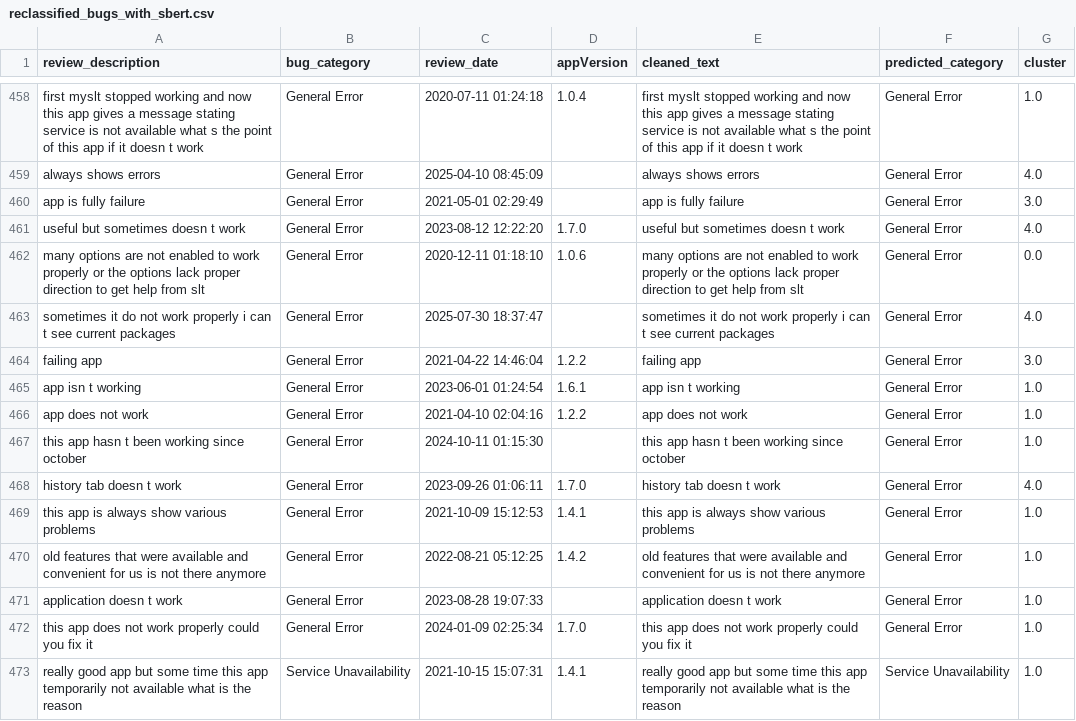
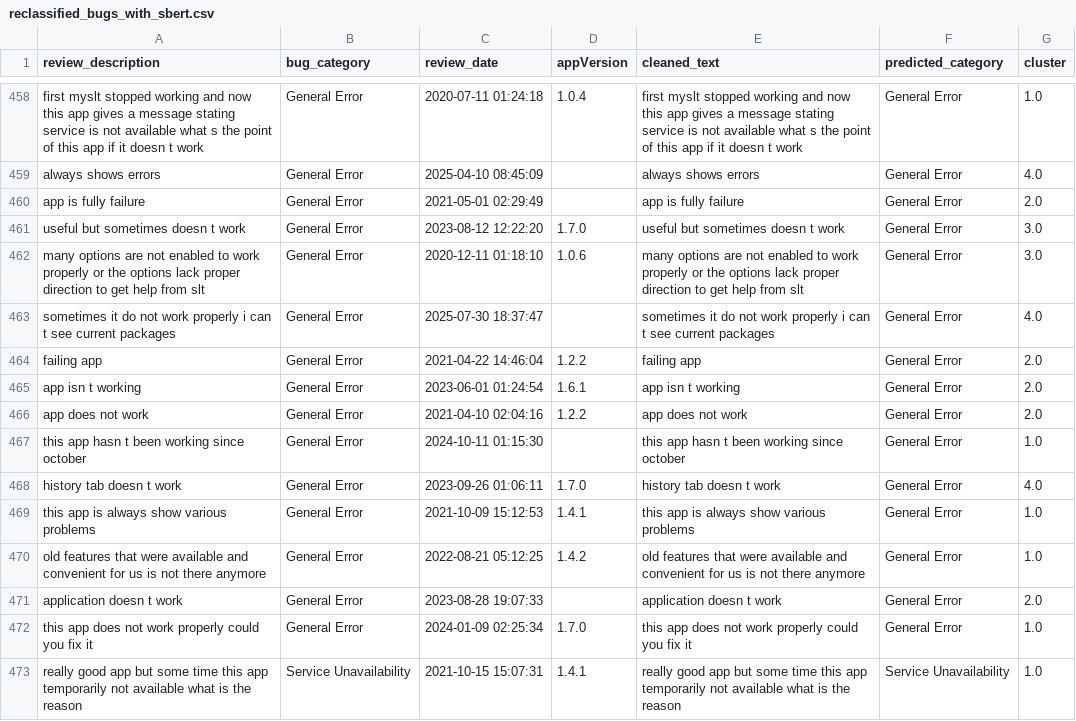
Before and after one commit to Team-SLT/slt-bug-analytics-dashboard, a CSV file: data/reclassified_bugs_with_sbert.csv, drawn as a sheet; only a part is shown, gaps mark what is left out; the diff covers the shown part only.

```diff
--- a/data/reclassified_bugs_with_sbert.csv
+++ b/data/reclassified_bugs_with_sbert.csv
@@ -459,9 +459,9 @@ first myslt stopped working and now this app gives a message stating service is
 always shows errors,General Error,2025-04-10 08:45:09,,always shows errors,General Error,4.0
-app is fully failure,General Error,2021-05-01 02:29:49,,app is fully failure,General Error,3.0
-useful but sometimes doesn t work,General Error,2023-08-12 12:22:20,1.7.0,useful but sometimes doesn t work,General Error,4.0
-many options are not enabled to work properly or the options lack proper direction to get help from slt,General Error,2020-12-11 01:18:10,1.0.6,many options are not enabled to work properly or the options lack proper direction to get help from slt,General Error,0.0
+app is fully failure,General Error,2021-05-01 02:29:49,,app is fully failure,General Error,2.0
+useful but sometimes doesn t work,General Error,2023-08-12 12:22:20,1.7.0,useful but sometimes doesn t work,General Error,3.0
+many options are not enabled to work properly or the options lack proper direction to get help from slt,General Error,2020-12-11 01:18:10,1.0.6,many options are not enabled to work properly or the options lack proper direction to get help from slt,General Error,3.0
 sometimes it do not work properly i can t see current packages,General Error,2025-07-30 18:37:47,,sometimes it do not work properly i can t see current packages,General Error,4.0
-failing app,General Error,2021-04-22 14:46:04,1.2.2,failing app,General Error,3.0
-app isn t working,General Error,2023-06-01 01:24:54,1.6.1,app isn t working,General Error,1.0
-app does not work,General Error,2021-04-10 02:04:16,1.2.2,app does not work,General Error,1.0
+failing app,General Error,2021-04-22 14:46:04,1.2.2,failing app,General Error,2.0
+app isn t working,General Error,2023-06-01 01:24:54,1.6.1,app isn t working,General Error,2.0
+app does not work,General Error,2021-04-10 02:04:16,1.2.2,app does not work,General Error,2.0
 this app hasn t been working since october,General Error,2024-10-11 01:15:30,,this app hasn t been working since october,General Error,1.0
@@ -470,3 +470,3 @@ this app is always show various problems,General Error,2021-10-09 15:12:53,1.4.1
 old features that were available and convenient for us is not there anymore,General Error,2022-08-21 05:12:25,1.4.2,old features that were available and convenient for us is not there anymore,General Error,1.0
-application doesn t work,General Error,2023-08-28 19:07:33,,application doesn t work,General Error,1.0
+application doesn t work,General Error,2023-08-28 19:07:33,,application doesn t work,General Error,2.0
 this app does not work properly could you fix it,General Error,2024-01-09 02:25:34,1.7.0,this app does not work properly could you fix it,General Error,1.0
```
Also changed, not shown: 1 added row, 15 moved rows and 46 edited cells elsewhere in this file, data/bug_predictions.csv, data/categorized_bugs.csv, 4 other files.
